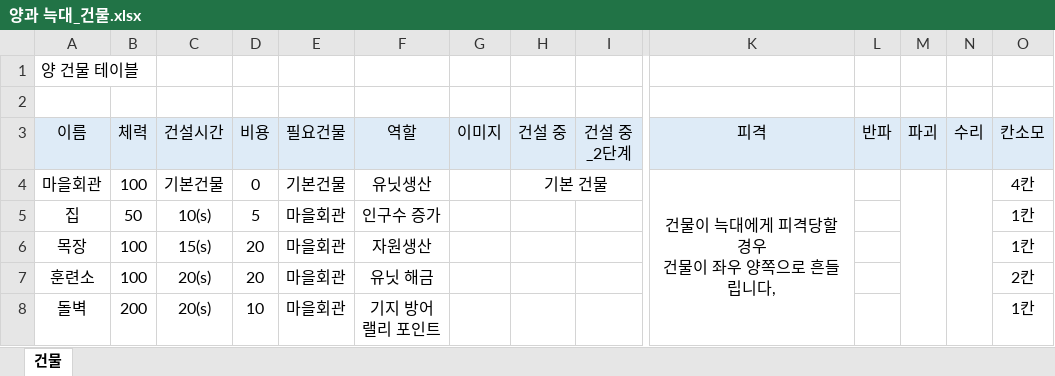
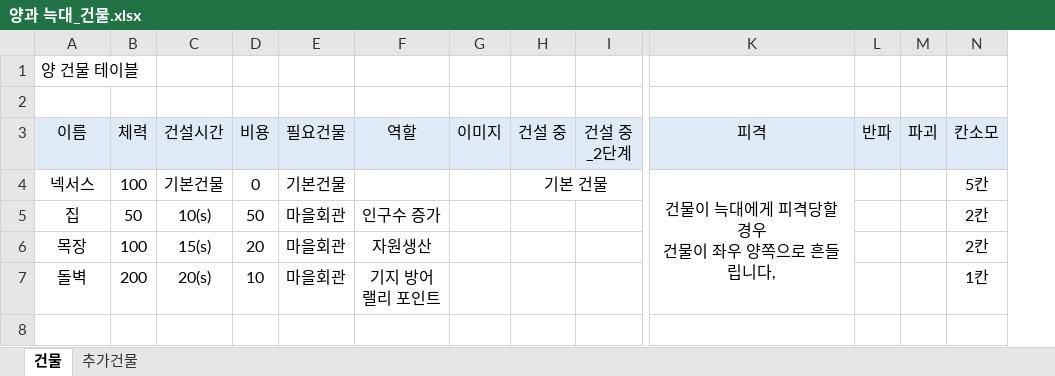
Before and after one commit to muyoy/Sheperd_Holidays, an Excel workbook: 유닛 및 건물/양과 늑대_건물.xlsx, sheet 건물, drawn as a sheet; only a part is shown, gaps mark what is left out; values as stored, in another font and other column widths than the file's, no borders; charts and pictures not drawn; removed rows and columns are numbered as before the commit, all else as after; rows hold the shown columns only; the diff names each change by its address in the sheet, - before the commit and + after, or states it on an @@ line.

```diff
--- a/유닛 및 건물/양과 늑대_건물.xlsx (sheet 건물)
+++ b/유닛 및 건물/양과 늑대_건물.xlsx (sheet 건물)
+sheet tab: 추가건물
-column N (수리), empty
-A4 (이름): 마을회관
+A4 (이름): 넥서스
-F4 (역할): 유닛생산
+F4 (역할): (empty)
-M4:M8 merged
-N4 (칸소모): 4칸
+N4 (칸소모): 5칸
-D5 (비용): 5
+D5 (비용): 50
-N5:N6 (칸소모): 1칸
+N5:N6 (칸소모): 2칸
-row 7: 훈련소 | 100 | 20(s) | 20 | 마을회관 | 유닛 해금 |  |  |  |  |  |  |  | 2칸
```
Also changed, not shown: charts or pictures.
